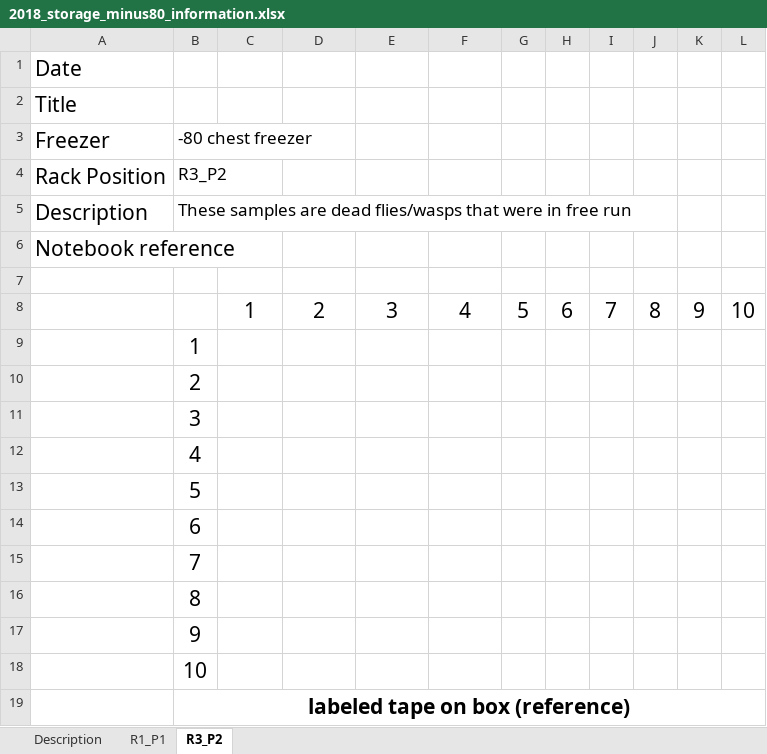
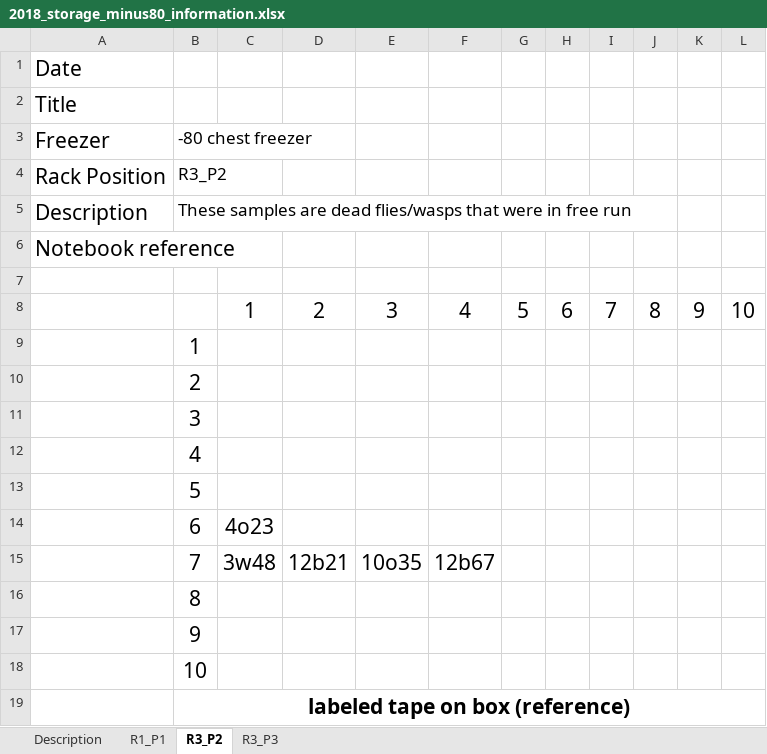
Before and after one commit to adnguyen/Circadian_rhythm_runs_seasonal_timing, an Excel workbook: Data/Storage/2018_storage_minus80_information.xlsx, sheet R3_P2, drawn as a sheet; values as stored, in another font and other column widths than the file's, no borders; the diff names each change by its address in the sheet, - before the commit and + after, or states it on an @@ line.

```diff
--- a/Data/Storage/2018_storage_minus80_information.xlsx (sheet R3_P2)
+++ b/Data/Storage/2018_storage_minus80_information.xlsx (sheet R3_P2)
+sheet tab: R3_P3
-C14: (empty)
+C14: 4o23
-C15: (empty)
+C15: 3w48
-D15: (empty)
+D15: 12b21
-E15: (empty)
+E15: 10o35
-F15: (empty)
+F15: 12b67
```
Also changed, not shown: Data/2017-08-24_rhagoletis_data_sheet.xlsx, Data/2017-10-22_skipped_apple_cohort_eclosions.xlsx.
